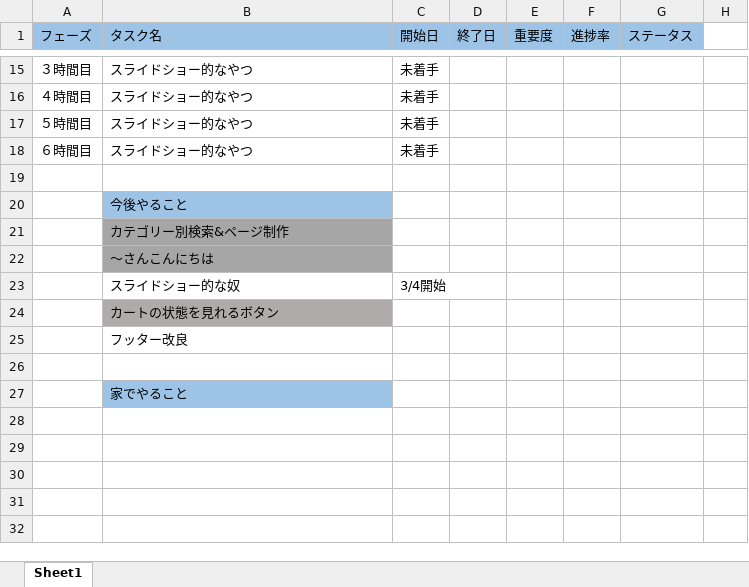
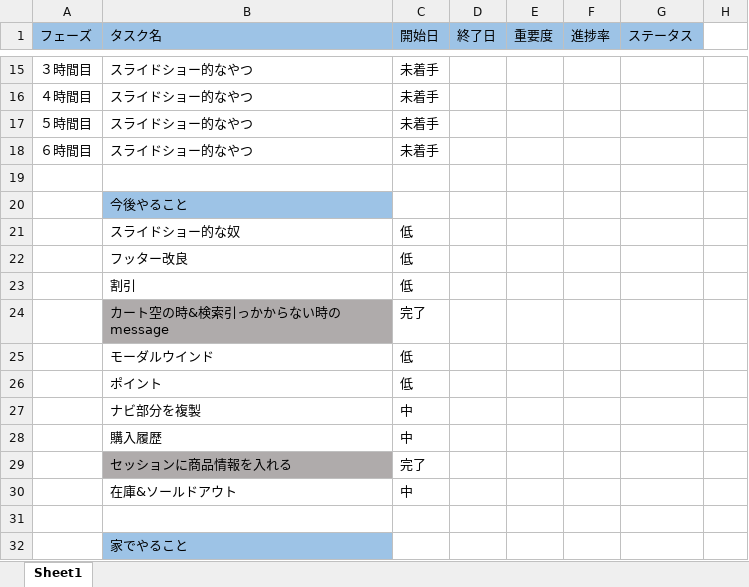
Before and after one commit to kyochang227/shopping, an Excel workbook: 進捗管理表.xlsx, sheet Sheet1, drawn as a sheet; only a part is shown, gaps mark what is left out; values as stored, in another font and other column widths than the file's, no borders; conditional formats not drawn; removed rows and columns are numbered as before the commit, all else as after; the diff names each change by its address in the sheet, - before the commit and + after, or states it on an @@ line.

```diff
--- a/進捗管理表.xlsx (sheet Sheet1)
+++ b/進捗管理表.xlsx (sheet Sheet1)
-row 21:  | カテゴリー別検索&ページ制作
-row 22:  | ～さんこんにちは
-C21 (開始日): 3/4開始
+C21 (開始日): 低
-row 24:  | カートの状態を見れるボタン
-C22 (開始日): (empty)
+C22 (開始日): 低
+row 23:  | 割引 | 低
+row 24:  | カート空の時&検索引っかからない時のmessage | 完了
+row 25:  | モーダルウインド | 低
+row 26:  | ポイント | 低
+row 27:  | ナビ部分を複製 | 中
+row 28:  | 購入履歴 | 中
+row 29:  | セッションに商品情報を入れる | 完了
+row 30:  | 在庫&ソールドアウト | 中
```
Also changed, not shown: 13 other files.
